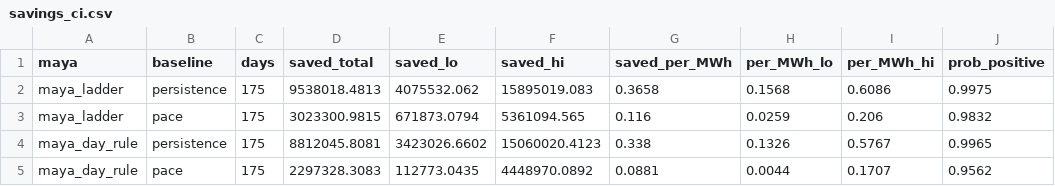
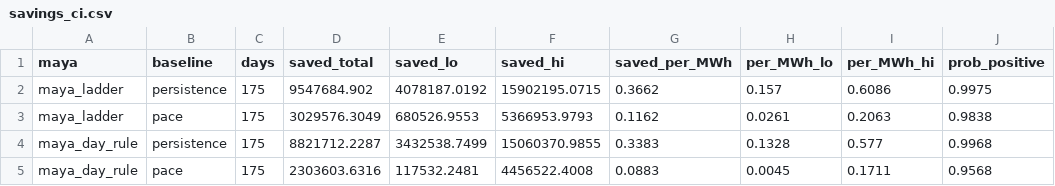
Before and after one commit to RendellRich/maya-forecasting-v2, a CSV file: app/data/savings_ci.csv, drawn as a sheet.

```diff
--- a/app/data/savings_ci.csv
+++ b/app/data/savings_ci.csv
@@ -1,5 +1,5 @@
 maya,baseline,days,saved_total,saved_lo,saved_hi,saved_per_MWh,per_MWh_lo,per_MWh_hi,prob_positive
-maya_ladder,persistence,175,9538018.4813,4075532.062,15895019.083,0.3658,0.1568,0.6086,0.9975
-maya_ladder,pace,175,3023300.9815,671873.0794,5361094.565,0.116,0.0259,0.206,0.9832
-maya_day_rule,persistence,175,8812045.8081,3423026.6602,15060020.4123,0.338,0.1326,0.5767,0.9965
-maya_day_rule,pace,175,2297328.3083,112773.0435,4448970.0892,0.0881,0.0044,0.1707,0.9562
+maya_ladder,persistence,175,9547684.902,4078187.0192,15902195.0715,0.3662,0.157,0.6086,0.9975
+maya_ladder,pace,175,3029576.3049,680526.9553,5366953.9793,0.1162,0.0261,0.2063,0.9838
+maya_day_rule,persistence,175,8821712.2287,3432538.7499,15060370.9855,0.3383,0.1328,0.577,0.9968
+maya_day_rule,pace,175,2303603.6316,117532.2481,4456522.4008,0.0883,0.0045,0.1711,0.9568
```
Also changed, not shown: app/data/shift_backtest.csv, app/data/strategy_results.csv, 12 other files.
